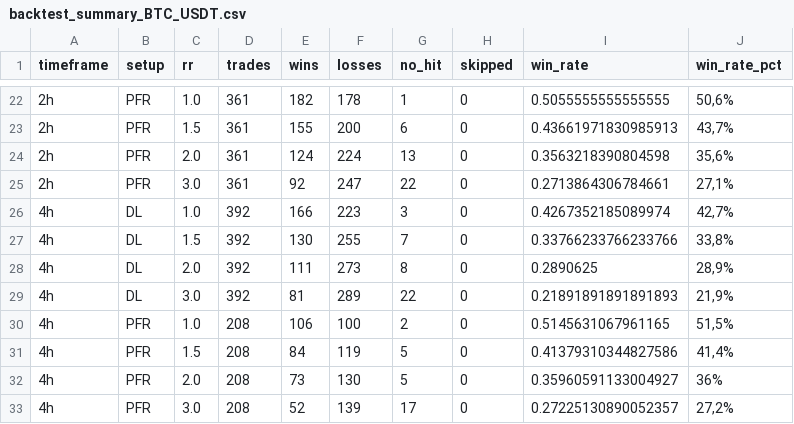
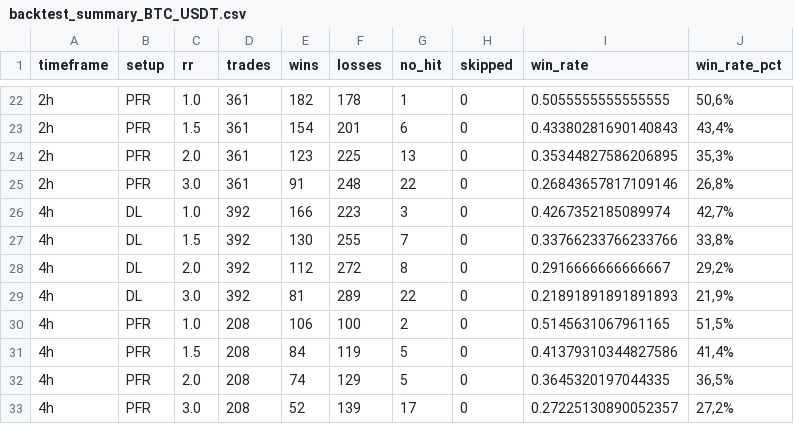
Before and after one commit to gabrielmachadogh/Backtests, a CSV file: results/backtest_summary_BTC_USDT.csv, drawn as a sheet; only a part is shown, gaps mark what is left out; the diff covers the shown part only.

```diff
--- a/results/backtest_summary_BTC_USDT.csv
+++ b/results/backtest_summary_BTC_USDT.csv
@@ -22,8 +22,8 @@ timeframe,setup,rr,trades,wins,losses,no_hit,skipped,win_rate,win_rate_pct
 2h,PFR,1.0,361,182,178,1,0,0.5055555555555555,"50,6%"
-2h,PFR,1.5,361,155,200,6,0,0.43661971830985913,"43,7%"
-2h,PFR,2.0,361,124,224,13,0,0.3563218390804598,"35,6%"
-2h,PFR,3.0,361,92,247,22,0,0.2713864306784661,"27,1%"
+2h,PFR,1.5,361,154,201,6,0,0.43380281690140843,"43,4%"
+2h,PFR,2.0,361,123,225,13,0,0.35344827586206895,"35,3%"
+2h,PFR,3.0,361,91,248,22,0,0.26843657817109146,"26,8%"
 4h,DL,1.0,392,166,223,3,0,0.4267352185089974,"42,7%"
 4h,DL,1.5,392,130,255,7,0,0.33766233766233766,"33,8%"
-4h,DL,2.0,392,111,273,8,0,0.2890625,"28,9%"
+4h,DL,2.0,392,112,272,8,0,0.2916666666666667,"29,2%"
 4h,DL,3.0,392,81,289,22,0,0.21891891891891893,"21,9%"
@@ -31,3 +31,3 @@ timeframe,setup,rr,trades,wins,losses,no_hit,skipped,win_rate,win_rate_pct
 4h,PFR,1.5,208,84,119,5,0,0.41379310344827586,"41,4%"
-4h,PFR,2.0,208,73,130,5,0,0.35960591133004927,36%
+4h,PFR,2.0,208,74,129,5,0,0.3645320197044335,"36,5%"
 4h,PFR,3.0,208,52,139,17,0,0.27225130890052357,"27,2%"
```
Also changed, not shown: 35 edited cells elsewhere in this file, 1 other file.
